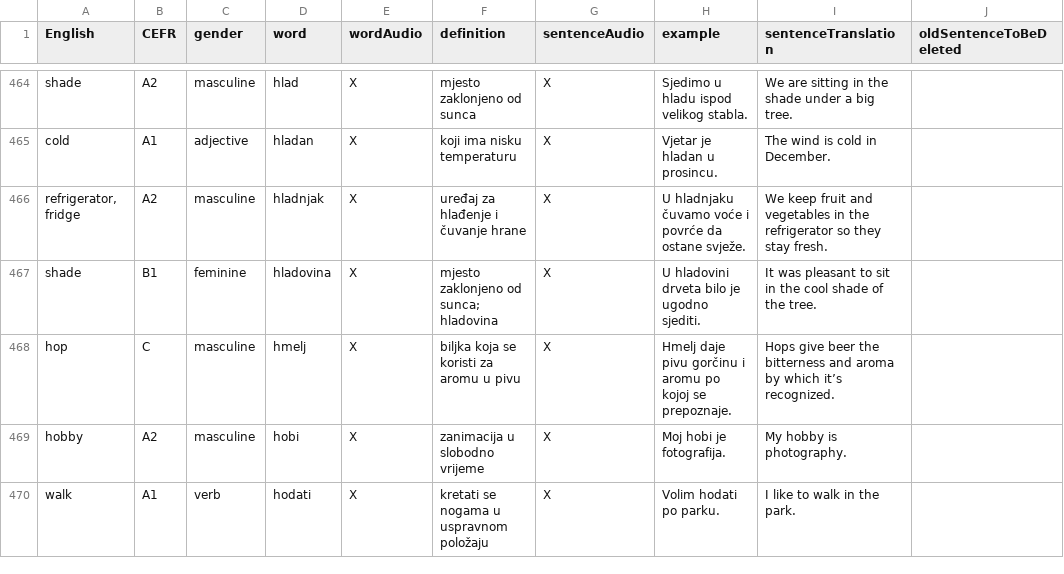
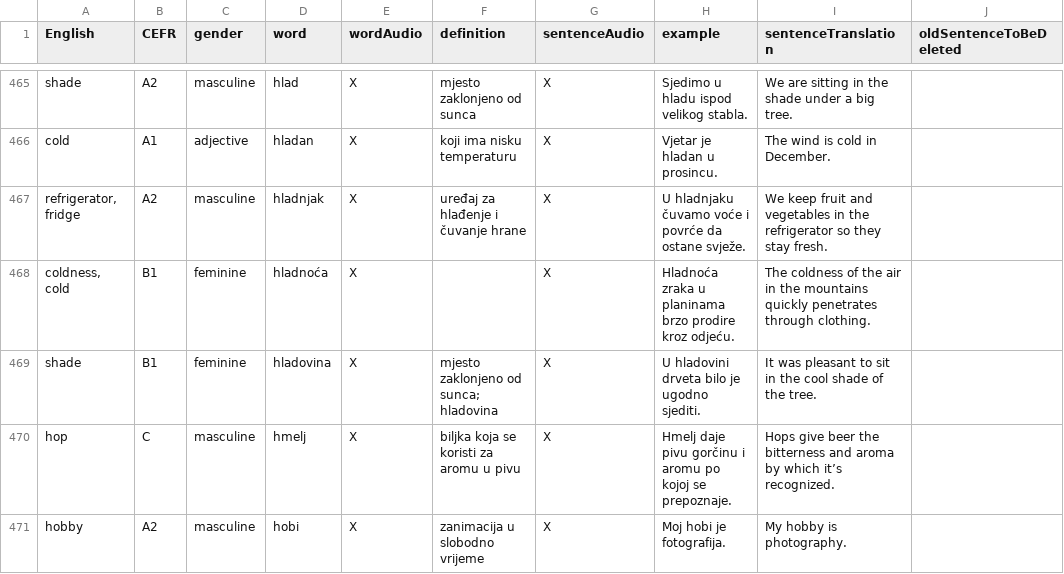
Before and after one commit to osloandrew/croatian, a CSV file: croatianWords.csv, drawn as a sheet; only a part is shown, gaps mark what is left out; the shorter side is filled out with more unchanged rows; the diff covers the shown part only; the diff names each change by its address in the sheet, - before the commit and + after, or states it on an @@ line.

```diff
--- a/croatianWords.csv
+++ b/croatianWords.csv
+row 468: coldness, cold | B1 | feminine | hladnoća | X |  | X | Hladnoća zraka u planinama brzo prodire kroz odjeću. | The coldness of the air in the mountains quickly penetrates through clothing.
```
Also changed, not shown: 13 added rows and 12 moved rows elsewhere in this file, 29 other files.
